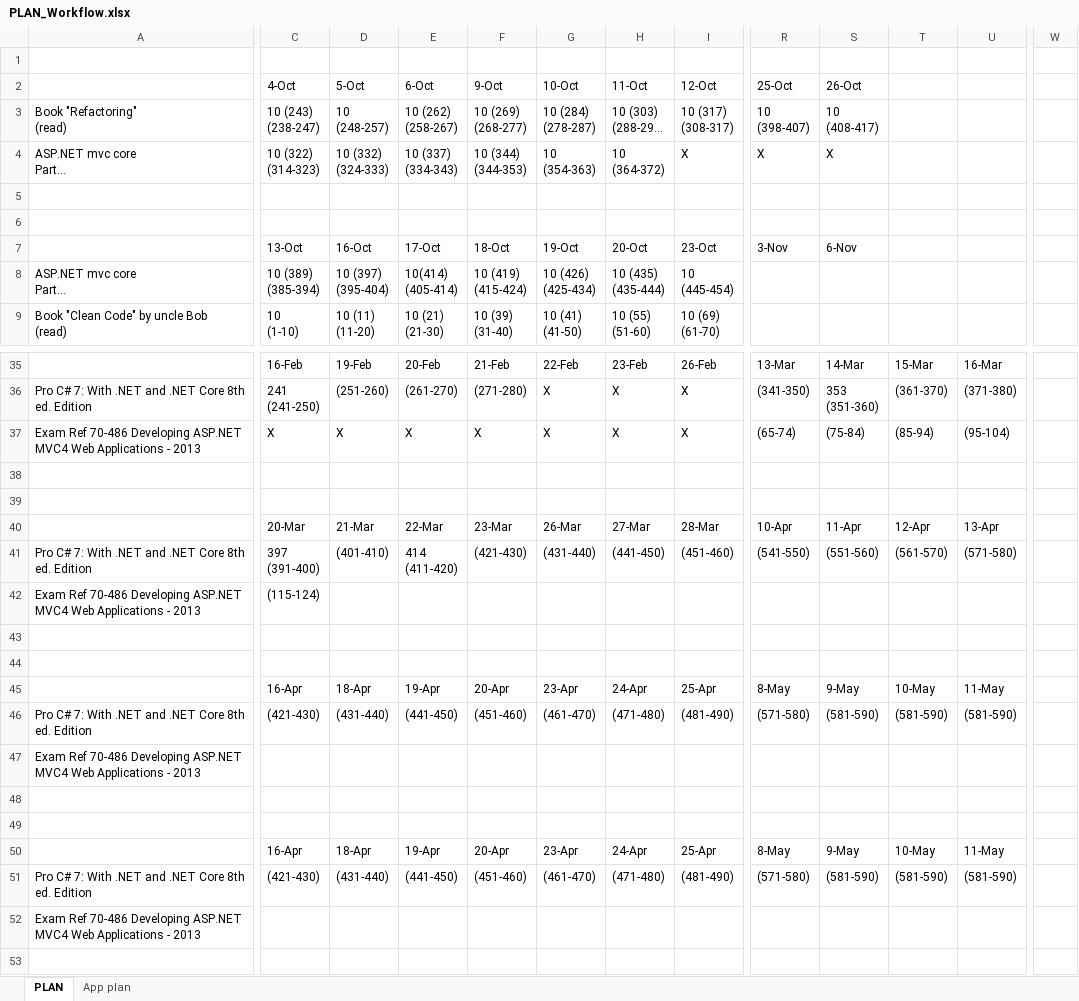
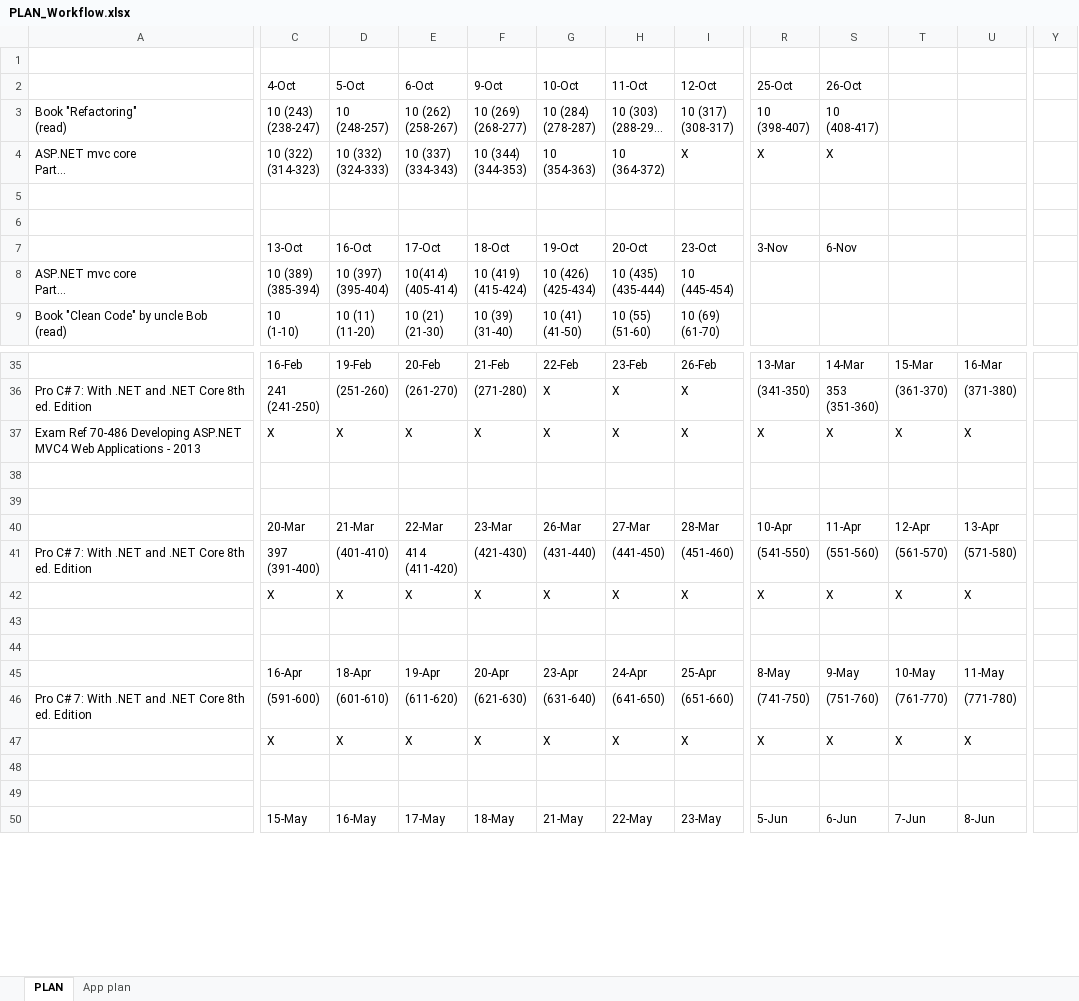
Before and after one commit to MargaretSmoliakova/Self-Improvement-PLAN, an Excel workbook: PLAN_Workflow.xlsx, sheet PLAN, drawn as a sheet; only a part is shown, gaps mark what is left out; long unchanged cells end in …; values as stored, in another font and other column widths than the file's, no cell formats; removed rows and columns are numbered as before the commit, all else as after; rows hold the shown columns only; the diff covers the shown part only; the diff names each change by its address in the sheet, - before the commit and + after, or states it on an @@ line.

Commit message:
.net

```diff
--- a/PLAN_Workflow.xlsx (sheet PLAN)
+++ b/PLAN_Workflow.xlsx (sheet PLAN)
-column W, empty
+column Y, empty
-R37 (25-Oct): (65-74)
+R37 (25-Oct): Х
-S37 (26-Oct): (75-84)
+S37 (26-Oct): Х
-T37: (85-94)
+T37: Х
-U37: (95-104)
+U37: Х
-row 42: Exam Ref 70-486 Developing ASP.NET MVC4 Web Applications - 2013 | (115-124)
+row 42:  | Х | Х | Х | Х | Х | Х | Х | Х | Х | Х | Х
-C46 (4-Oct): (421-430)
+C46 (4-Oct): (591-600)
-D46 (5-Oct): (431-440)
+D46 (5-Oct): (601-610)
-E46 (6-Oct): (441-450)
+E46 (6-Oct): (611-620)
-F46 (9-Oct): (451-460)
+F46 (9-Oct): (621-630)
-G46 (10-Oct): (461-470)
+G46 (10-Oct): (631-640)
-H46 (11-Oct): (471-480)
+H46 (11-Oct): (641-650)
-I46 (12-Oct): (481-490)
+I46 (12-Oct): (651-660)
-R46 (25-Oct): (571-580)
+R46 (25-Oct): (741-750)
-S46 (26-Oct): (581-590)
+S46 (26-Oct): (751-760)
-T46: (581-590)
+T46: (761-770)
-U46: (581-590)
+U46: (771-780)
-row 47: Exam Ref 70-486 Developing ASP.NET MVC4 Web Applications - 2013
+row 47:  | Х | Х | Х | Х | Х | Х | Х | Х | Х | Х | Х
-row 50:  | 16-Apr | 18-Apr | 19-Apr | 20-Apr | 23-Apr | 24-Apr | 25-Apr | 8-May | 9-May | 10-May | 11-May
-row 51: Pro C# 7: With .NET and .NET Core 8th ed. Edition | (421-430) | (431-440) | (441-450) | (451-460) | (461-470) | (471-480) | (481-490) | (571-580) | (581-590) | (581-590) | (581-590)
-row 52: Exam Ref 70-486 Developing ASP.NET MVC4 Web Applications - 2013
-row 50: (empty)
+row 50:  | 15-May | 16-May | 17-May | 18-May | 21-May | 22-May | 23-May | 5-Jun | 6-Jun | 7-Jun | 8-Jun
```
Also changed, not shown: 1 added row, 2 added columns and 29 edited cells elsewhere in this sheet, cell formats.
